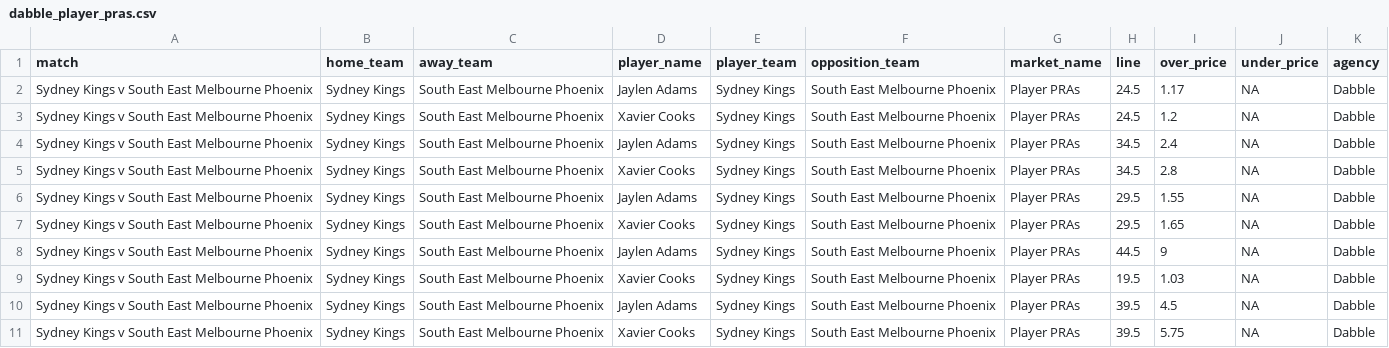
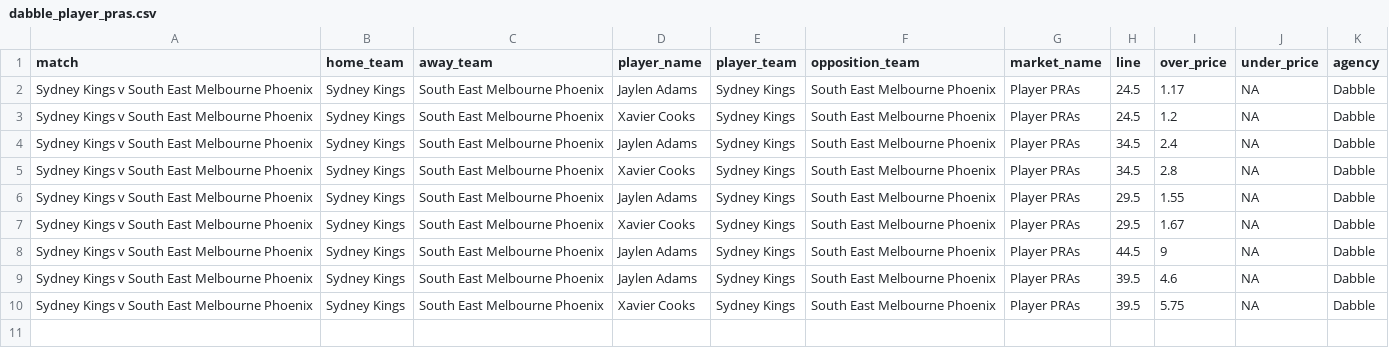
Before and after one commit to jamesbrown1417/NBL, a CSV file: Data/scraped_odds/dabble_player_pras.csv, drawn as a sheet.

```diff
--- a/Data/scraped_odds/dabble_player_pras.csv
+++ b/Data/scraped_odds/dabble_player_pras.csv
@@ -6,6 +6,5 @@ Sydney Kings v South East Melbourne Phoenix,Sydney Kings,South East Melbourne Ph
 Sydney Kings v South East Melbourne Phoenix,Sydney Kings,South East Melbourne Phoenix,Jaylen Adams,Sydney Kings,South East Melbourne Phoenix,Player PRAs,29.5,1.55,NA,Dabble
-Sydney Kings v South East Melbourne Phoenix,Sydney Kings,South East Melbourne Phoenix,Xavier Cooks,Sydney Kings,South East Melbourne Phoenix,Player PRAs,29.5,1.65,NA,Dabble
+Sydney Kings v South East Melbourne Phoenix,Sydney Kings,South East Melbourne Phoenix,Xavier Cooks,Sydney Kings,South East Melbourne Phoenix,Player PRAs,29.5,1.67,NA,Dabble
 Sydney Kings v South East Melbourne Phoenix,Sydney Kings,South East Melbourne Phoenix,Jaylen Adams,Sydney Kings,South East Melbourne Phoenix,Player PRAs,44.5,9,NA,Dabble
-Sydney Kings v South East Melbourne Phoenix,Sydney Kings,South East Melbourne Phoenix,Xavier Cooks,Sydney Kings,South East Melbourne Phoenix,Player PRAs,19.5,1.03,NA,Dabble
-Sydney Kings v South East Melbourne Phoenix,Sydney Kings,South East Melbourne Phoenix,Jaylen Adams,Sydney Kings,South East Melbourne Phoenix,Player PRAs,39.5,4.5,NA,Dabble
+Sydney Kings v South East Melbourne Phoenix,Sydney Kings,South East Melbourne Phoenix,Jaylen Adams,Sydney Kings,South East Melbourne Phoenix,Player PRAs,39.5,4.6,NA,Dabble
 Sydney Kings v South East Melbourne Phoenix,Sydney Kings,South East Melbourne Phoenix,Xavier Cooks,Sydney Kings,South East Melbourne Phoenix,Player PRAs,39.5,5.75,NA,Dabble
```
Also changed, not shown: Data/scraped_odds/sportsbet_h2h.csv, Data/scraped_odds/sportsbet_player_assists.csv, 35 other files.
